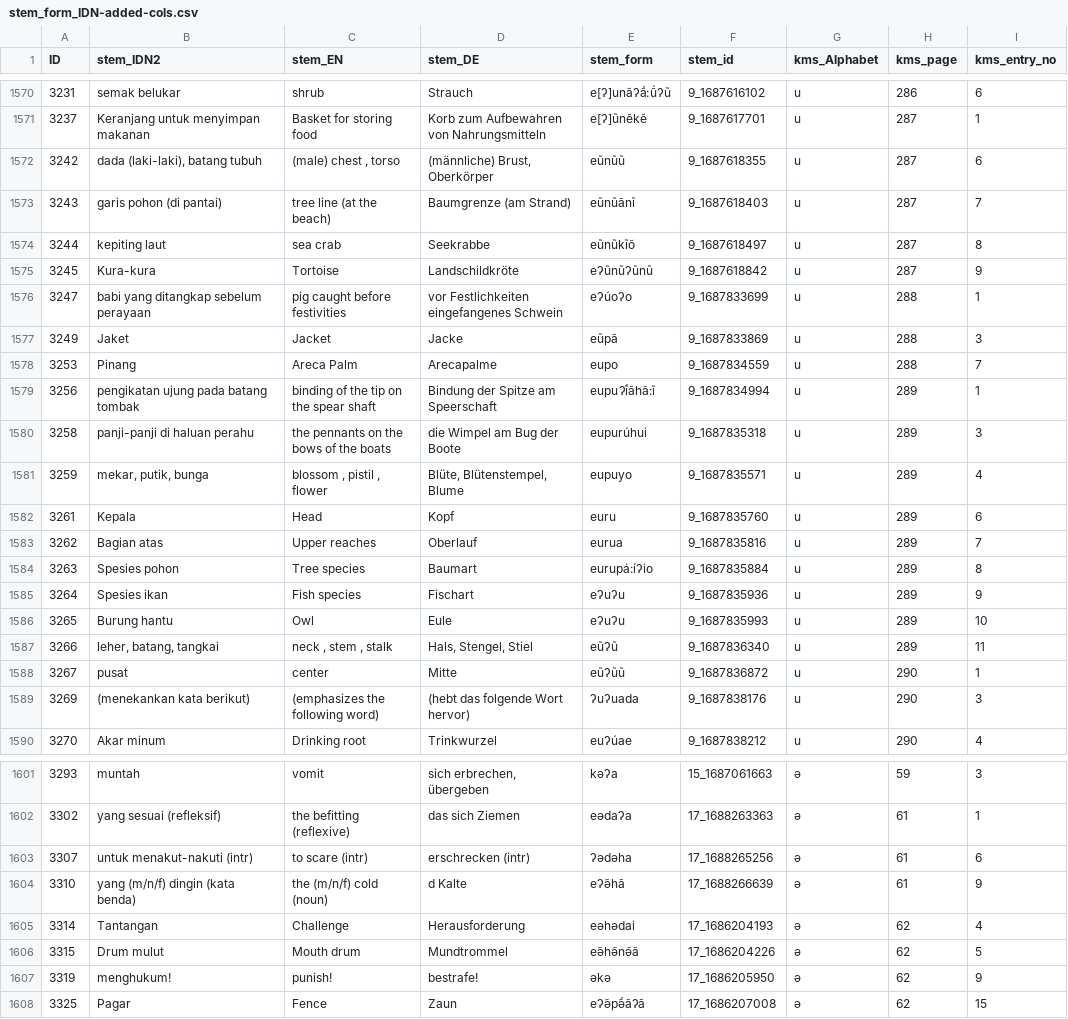
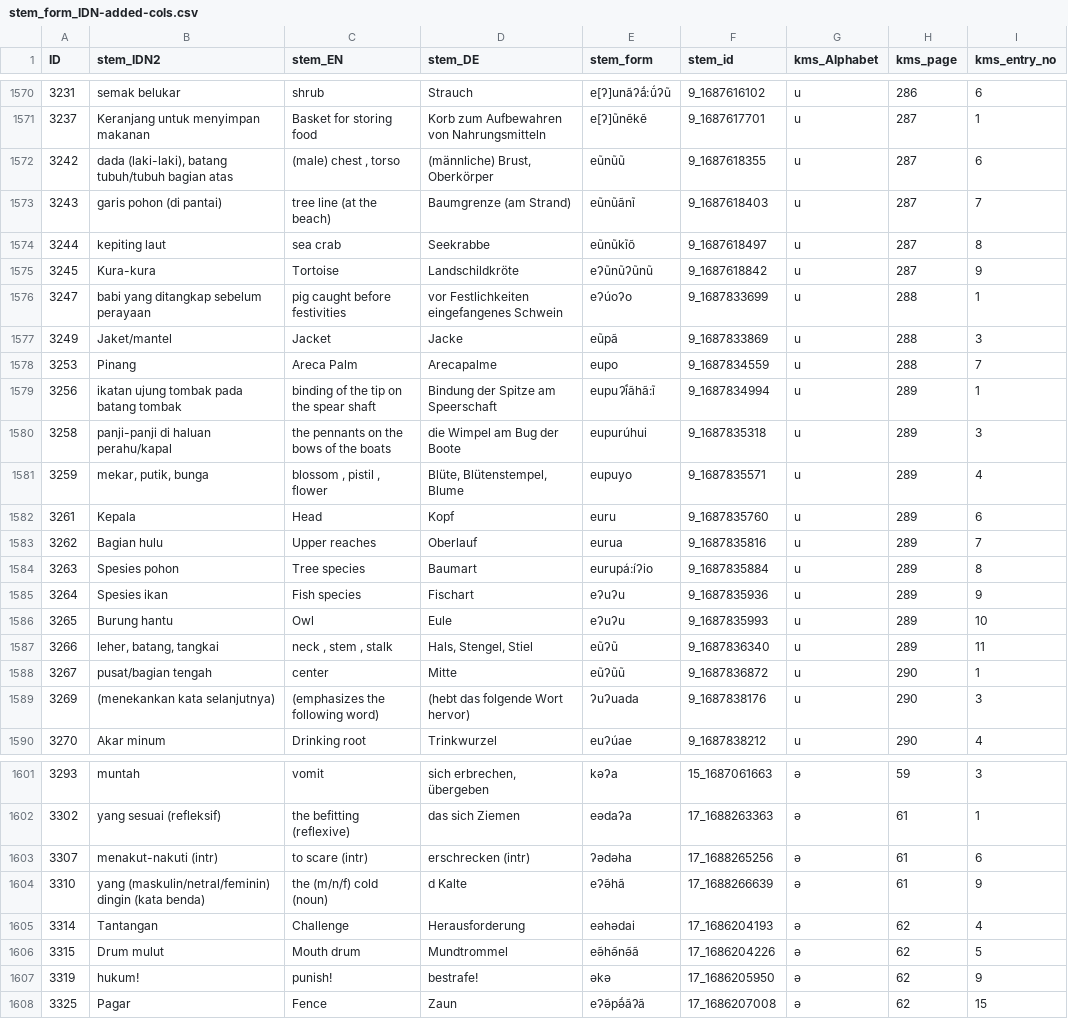
Before and after one commit to engganolang/kahler-idn-translation-checking, a CSV file: stem_form_IDN-added-cols.csv, drawn as a sheet; only a part is shown, gaps mark what is left out; the diff covers the shown part only.

Commit message:
Up till ID 3325 and that is DONE!

```diff
--- a/stem_form_IDN-added-cols.csv
+++ b/stem_form_IDN-added-cols.csv
@@ -1571,3 +1571,3 @@ ID;stem_IDN2;stem_EN;stem_DE;stem_form;stem_id;kms_Alphabet;kms_page;kms_entry_n
 3237;Keranjang untuk menyimpan makanan;Basket for storing food;Korb zum Aufbewahren von Nahrungsmitteln;e[ʔ]ũnẽkẽ;9_1687617701;u;287;1
-3242;dada (laki-laki), batang tubuh;(male) chest , torso;(männliche) Brust, Oberkörper;eũnũũ;9_1687618355;u;287;6
+3242;dada (laki-laki), batang tubuh/tubuh bagian atas;(male) chest , torso;(männliche) Brust, Oberkörper;eũnũũ;9_1687618355;u;287;6
 3243;garis pohon (di pantai);tree line (at the beach);Baumgrenze (am Strand);eũnũãnĩ;9_1687618403;u;287;7
@@ -1576,9 +1576,9 @@ ID;stem_IDN2;stem_EN;stem_DE;stem_form;stem_id;kms_Alphabet;kms_page;kms_entry_n
 3247;babi yang ditangkap sebelum perayaan;pig caught before festivities;vor Festlichkeiten eingefangenes Schwein;eʔúoʔo;9_1687833699;u;288;1
-3249;Jaket;Jacket;Jacke;eũpã;9_1687833869;u;288;3
+3249;Jaket/mantel;Jacket;Jacke;eũpã;9_1687833869;u;288;3
 3253;Pinang;Areca Palm;Arecapalme;eupo;9_1687834559;u;288;7
-3256;pengikatan ujung pada batang tombak;binding of the tip on the spear shaft;Bindung der Spitze am Speerschaft;eupuʔĩ́ãhã:ĩ;9_1687834994;u;289;1
-3258;panji-panji di haluan perahu;the pennants on the bows of the boats;die Wimpel am Bug der Boote;eupurúhui;9_1687835318;u;289;3
+3256;ikatan ujung tombak pada batang tombak;binding of the tip on the spear shaft;Bindung der Spitze am Speerschaft;eupuʔĩ́ãhã:ĩ;9_1687834994;u;289;1
+3258;panji-panji di haluan perahu/kapal;the pennants on the bows of the boats;die Wimpel am Bug der Boote;eupurúhui;9_1687835318;u;289;3
 3259;mekar, putik, bunga;blossom , pistil , flower;Blüte, Blütenstempel, Blume;eupuyo;9_1687835571;u;289;4
 3261;Kepala;Head;Kopf;euru;9_1687835760;u;289;6
-3262;Bagian atas;Upper reaches;Oberlauf;eurua;9_1687835816;u;289;7
+3262;Bagian hulu;Upper reaches;Oberlauf;eurua;9_1687835816;u;289;7
 3263;Spesies pohon;Tree species;Baumart;eurupá:íʔio;9_1687835884;u;289;8
@@ -1587,4 +1587,4 @@ ID;stem_IDN2;stem_EN;stem_DE;stem_form;stem_id;kms_Alphabet;kms_page;kms_entry_n
 3266;leher, batang, tangkai;neck , stem , stalk;Hals, Stengel, Stiel;eũʔũ;9_1687836340;u;289;11
-3267;pusat;center;Mitte;eũʔũũ;9_1687836872;u;290;1
-3269;(menekankan kata berikut);(emphasizes the following word);(hebt das folgende Wort hervor);ʔuʔuada;9_1687838176;u;290;3
+3267;pusat/bagian tengah;center;Mitte;eũʔũũ;9_1687836872;u;290;1
+3269;(menekankan kata selanjutnya);(emphasizes the following word);(hebt das folgende Wort hervor);ʔuʔuada;9_1687838176;u;290;3
 3270;Akar minum;Drinking root;Trinkwurzel;euʔúae;9_1687838212;u;290;4
@@ -1602,7 +1602,7 @@ ID;stem_IDN2;stem_EN;stem_DE;stem_form;stem_id;kms_Alphabet;kms_page;kms_entry_n
 3302;yang sesuai (refleksif);the befitting (reflexive);das sich Ziemen;eədaʔa;17_1688263363;ə;61;1
-3307;untuk menakut-nakuti (intr);to scare (intr);erschrecken (intr);ʔədəha;17_1688265256;ə;61;6
-3310;yang (m/n/f) dingin (kata benda);the (m/n/f) cold (noun);d Kalte;eʔə̃hã;17_1688266639;ə;61;9
+3307;menakut-nakuti (intr);to scare (intr);erschrecken (intr);ʔədəha;17_1688265256;ə;61;6
+3310;yang (maskulin/netral/feminin) dingin (kata benda);the (m/n/f) cold (noun);d Kalte;eʔə̃hã;17_1688266639;ə;61;9
 3314;Tantangan;Challenge;Herausforderung;eəhədai;17_1686204193;ə;62;4
 3315;Drum mulut;Mouth drum;Mundtrommel;eə̃hə̃nə̃ã;17_1686204226;ə;62;5
-3319;menghukum!;punish!;bestrafeǃ;əkə;17_1686205950;ə;62;9
+3319;hukum!;punish!;bestrafeǃ;əkə;17_1686205950;ə;62;9
 3325;Pagar;Fence;Zaun;eʔə̃pə̃́ãʔã;17_1686207008;ə;62;15
```
Also changed, not shown: 16 edited cells elsewhere in this file.
